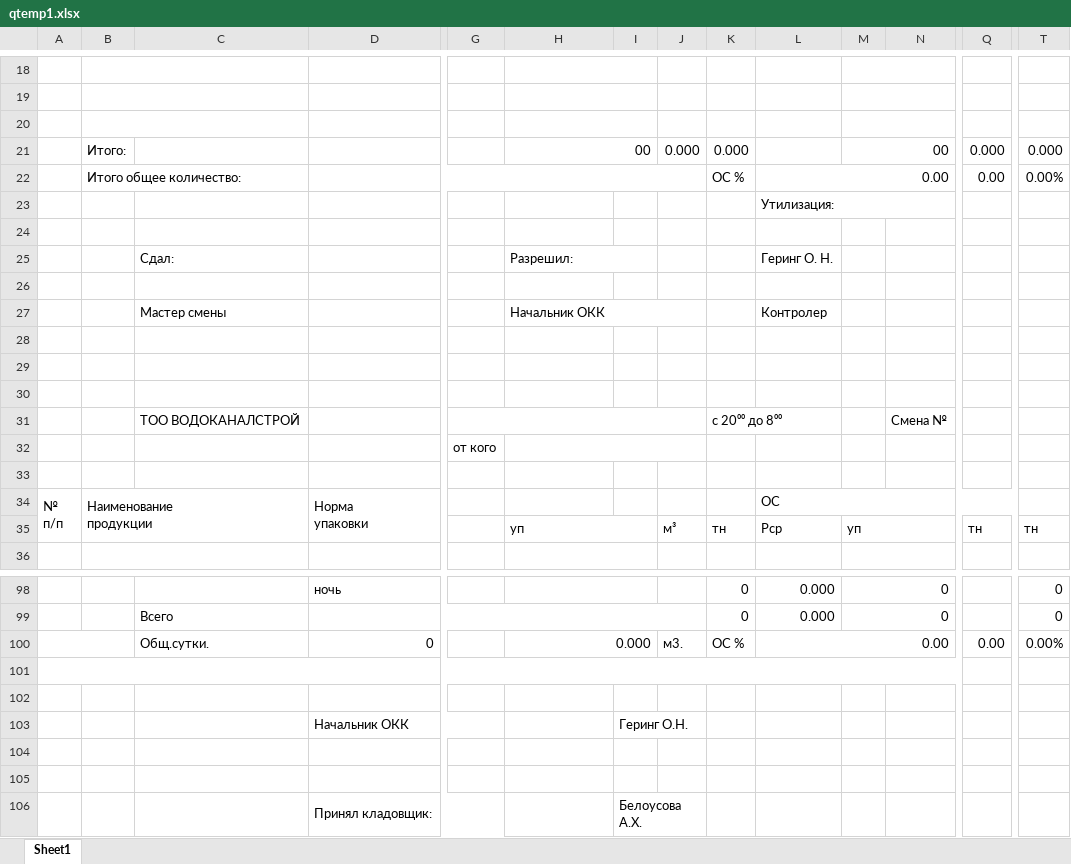
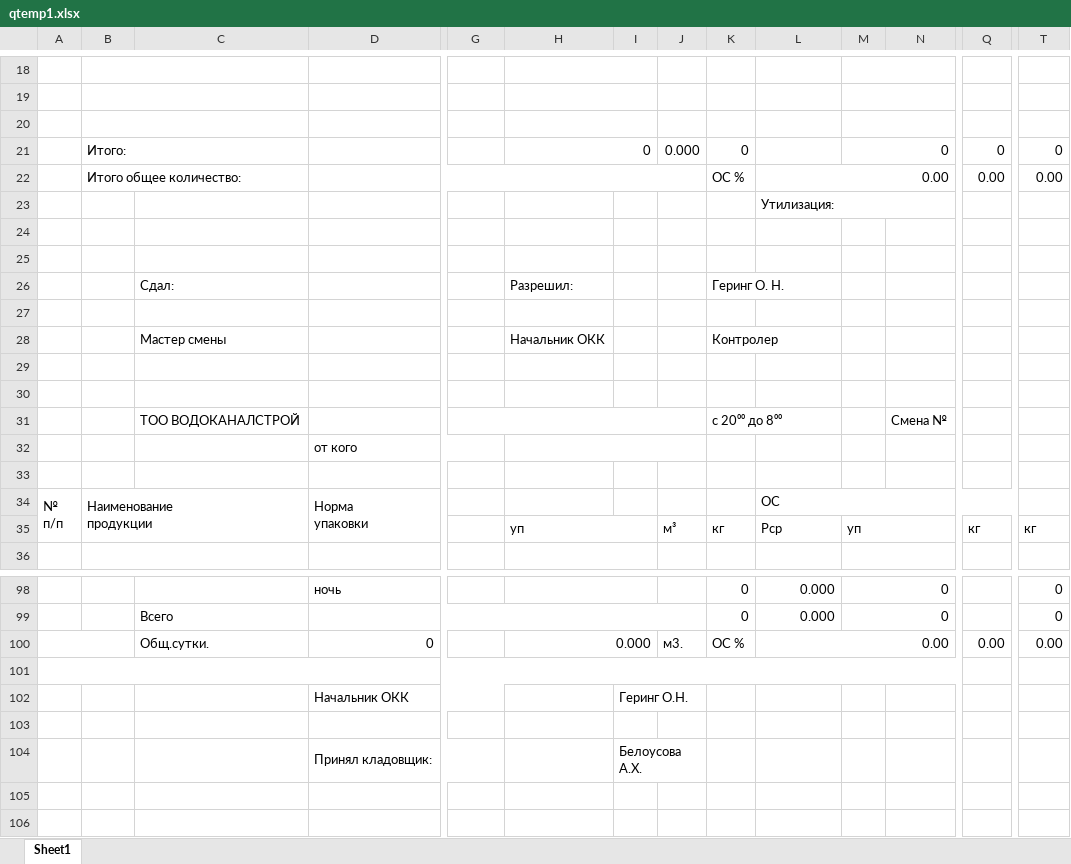
Before and after one commit to VadimPi/ShiftReportApp1, an Excel workbook: temp/qtemp1.xlsx, sheet Sheet1, drawn as a sheet; only a part is shown, gaps mark what is left out; values as stored, in another font and other column widths than the file's, no cell formats; removed rows and columns are numbered as before the commit, all else as after; rows hold the shown columns only; the diff covers the shown part only; the diff names each change by its address in the sheet, - before the commit and + after, or states it on an @@ line.

```diff
--- a/temp/qtemp1.xlsx (sheet Sheet1)
+++ b/temp/qtemp1.xlsx (sheet Sheet1)
+B21:C21 merged
-H21: 00
+H21: 0
-K21: 0.000
+K21: 0
-M21: 00
+M21: 0
-Q21: 0.000
+Q21: 0
-T21: 0.000
+T21: 0
-T22: 0.00%
+T22: 0.00
-row 25:  |  | Сдал: |  |  | Разрешил: |  |  |  | Геринг О. Н.
-row 27:  |  | Мастер смены |  |  | Начальник ОКК |  |  |  | Контролер
+row 26:  |  | Сдал: |  |  | Разрешил: |  |  | Геринг О. Н.
+row 28:  |  | Мастер смены |  |  | Начальник ОКК |  |  | Контролер
-row 32:  |  |  |  | от кого
+row 32:  |  |  | от кого
-K35: тн
+K35: кг
-Q35: тн
+Q35: кг
-T35: тн
+T35: кг
-T100: 0.00%
+T100: 0.00
-row 101: (empty)
+A101:N101 merged
-row 104: (empty)
```
Also changed, not shown: 5 added rows, 5 removed rows, 14 edited cells and merged cells elsewhere in this sheet, cell formats, temp/qtemp2.xlsx, temp/qtemp3.xlsx, 46 other files.
